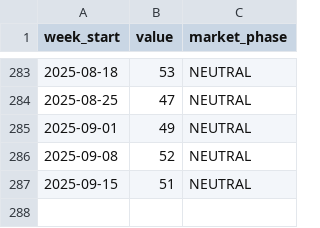
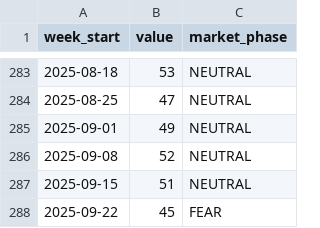
Before and after one commit to louisleech10/quantitative_trading_system, a CSV file: market_data/fear_greed_weekly_cache.csv, drawn as a sheet; only a part is shown, gaps mark what is left out.

```diff
--- a/market_data/fear_greed_weekly_cache.csv
+++ b/market_data/fear_greed_weekly_cache.csv
@@ -287 +287,2 @@ week_start,value,market_phase
 2025-09-15,51,NEUTRAL
+2025-09-22,45,FEAR
```
Also changed, not shown: market_data/fear_greed_daily_cache.csv, 7 other files.
